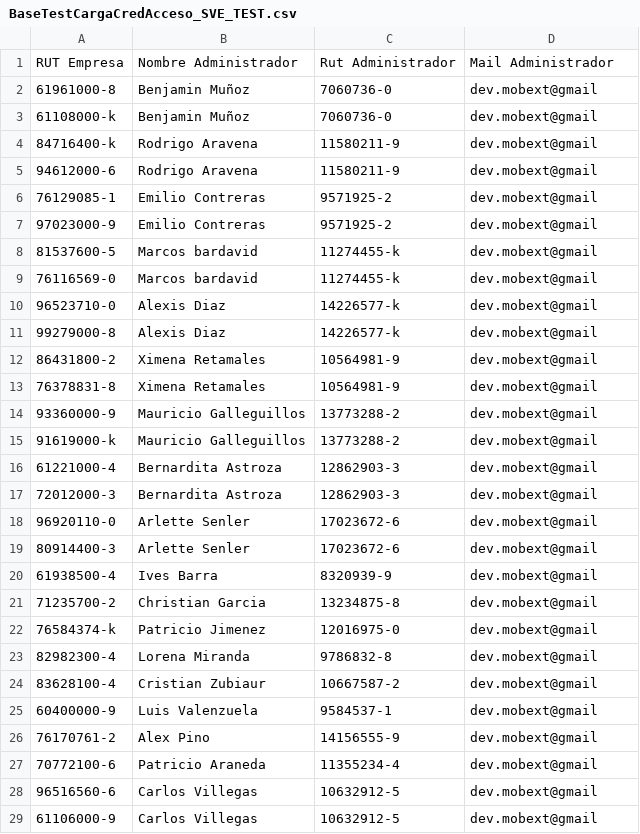
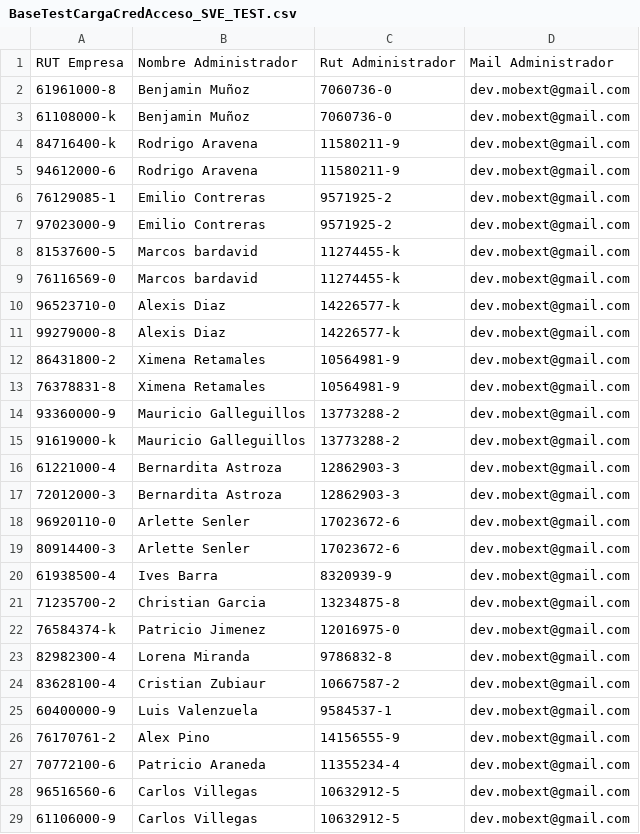
Before and after one commit to u47108/webload, a CSV file: BaseTestCargaCredAcceso_SVE_TEST.csv, drawn as a sheet; only a part is shown; the diff covers the shown part only.

```diff
--- a/BaseTestCargaCredAcceso_SVE_TEST.csv
+++ b/BaseTestCargaCredAcceso_SVE_TEST.csv
@@ -1,29 +1,29 @@
 RUT Empresa;Nombre Administrador;Rut Administrador;Mail Administrador
-61961000-8;Benjamin Muñoz;7060736-0;dev.mobext@gmail
-61108000-k;Benjamin Muñoz;7060736-0;dev.mobext@gmail
-84716400-k;Rodrigo Aravena;11580211-9;dev.mobext@gmail
-94612000-6;Rodrigo Aravena;11580211-9;dev.mobext@gmail
-76129085-1;Emilio Contreras;9571925-2;dev.mobext@gmail
-97023000-9;Emilio Contreras;9571925-2;dev.mobext@gmail
-81537600-5;Marcos bardavid;11274455-k;dev.mobext@gmail
-76116569-0;Marcos bardavid;11274455-k;dev.mobext@gmail
-96523710-0;Alexis Diaz;14226577-k;dev.mobext@gmail
-99279000-8;Alexis Diaz;14226577-k;dev.mobext@gmail
-86431800-2;Ximena Retamales;10564981-9;dev.mobext@gmail
-76378831-8;Ximena Retamales;10564981-9;dev.mobext@gmail
-93360000-9;Mauricio Galleguillos;13773288-2;dev.mobext@gmail
-91619000-k;Mauricio Galleguillos;13773288-2;dev.mobext@gmail
-61221000-4;Bernardita Astroza;12862903-3;dev.mobext@gmail
-72012000-3;Bernardita Astroza;12862903-3;dev.mobext@gmail
-96920110-0;Arlette Senler;17023672-6;dev.mobext@gmail
-80914400-3;Arlette Senler;17023672-6;dev.mobext@gmail
-61938500-4;Ives Barra;8320939-9;dev.mobext@gmail
-71235700-2;Christian Garcia;13234875-8;dev.mobext@gmail
-76584374-k;Patricio Jimenez ;12016975-0;dev.mobext@gmail
-82982300-4;Lorena Miranda;9786832-8;dev.mobext@gmail
-83628100-4;Cristian Zubiaur;10667587-2;dev.mobext@gmail
-60400000-9;Luis Valenzuela;9584537-1;dev.mobext@gmail
-76170761-2;Alex Pino;14156555-9;dev.mobext@gmail
-70772100-6;Patricio Araneda;11355234-4;dev.mobext@gmail
-96516560-6;Carlos Villegas;10632912-5;dev.mobext@gmail
-61106000-9;Carlos Villegas;10632912-5;dev.mobext@gmail
+61961000-8;Benjamin Muñoz;7060736-0;dev.mobext@gmail.com
+61108000-k;Benjamin Muñoz;7060736-0;dev.mobext@gmail.com
+84716400-k;Rodrigo Aravena;11580211-9;dev.mobext@gmail.com
+94612000-6;Rodrigo Aravena;11580211-9;dev.mobext@gmail.com
+76129085-1;Emilio Contreras;9571925-2;dev.mobext@gmail.com
+97023000-9;Emilio Contreras;9571925-2;dev.mobext@gmail.com
+81537600-5;Marcos bardavid;11274455-k;dev.mobext@gmail.com
+76116569-0;Marcos bardavid;11274455-k;dev.mobext@gmail.com
+96523710-0;Alexis Diaz;14226577-k;dev.mobext@gmail.com
+99279000-8;Alexis Diaz;14226577-k;dev.mobext@gmail.com
+86431800-2;Ximena Retamales;10564981-9;dev.mobext@gmail.com
+76378831-8;Ximena Retamales;10564981-9;dev.mobext@gmail.com
+93360000-9;Mauricio Galleguillos;13773288-2;dev.mobext@gmail.com
+91619000-k;Mauricio Galleguillos;13773288-2;dev.mobext@gmail.com
+61221000-4;Bernardita Astroza;12862903-3;dev.mobext@gmail.com
+72012000-3;Bernardita Astroza;12862903-3;dev.mobext@gmail.com
+96920110-0;Arlette Senler;17023672-6;dev.mobext@gmail.com
+80914400-3;Arlette Senler;17023672-6;dev.mobext@gmail.com
+61938500-4;Ives Barra;8320939-9;dev.mobext@gmail.com
+71235700-2;Christian Garcia;13234875-8;dev.mobext@gmail.com
+76584374-k;Patricio Jimenez ;12016975-0;dev.mobext@gmail.com
+82982300-4;Lorena Miranda;9786832-8;dev.mobext@gmail.com
+83628100-4;Cristian Zubiaur;10667587-2;dev.mobext@gmail.com
+60400000-9;Luis Valenzuela;9584537-1;dev.mobext@gmail.com
+76170761-2;Alex Pino;14156555-9;dev.mobext@gmail.com
+70772100-6;Patricio Araneda;11355234-4;dev.mobext@gmail.com
+96516560-6;Carlos Villegas;10632912-5;dev.mobext@gmail.com
+61106000-9;Carlos Villegas;10632912-5;dev.mobext@gmail.com
```
Also changed, not shown: 71 edited cells elsewhere in this file, 1 other file.
